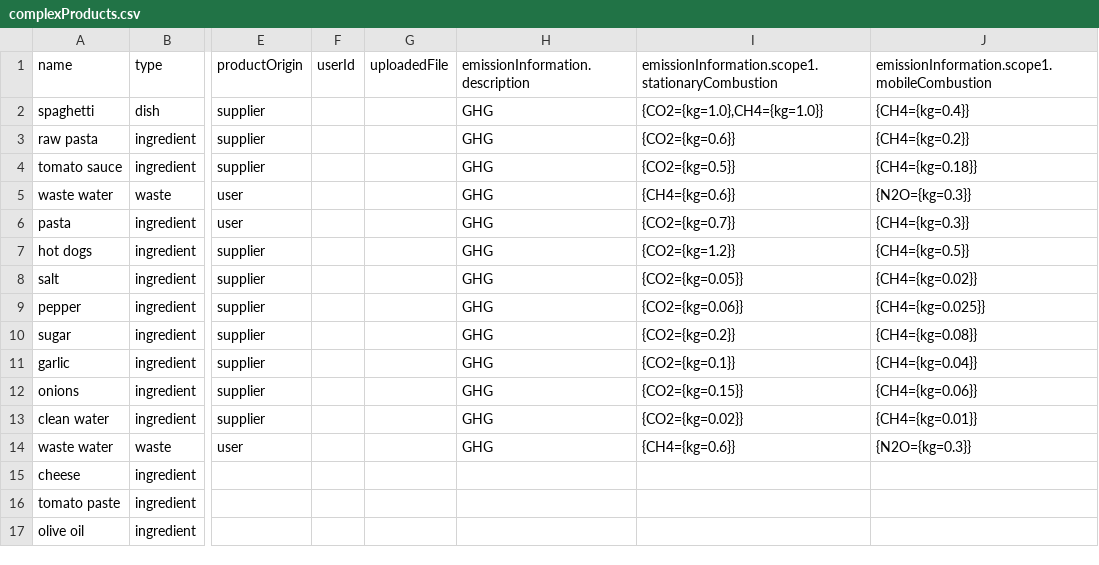
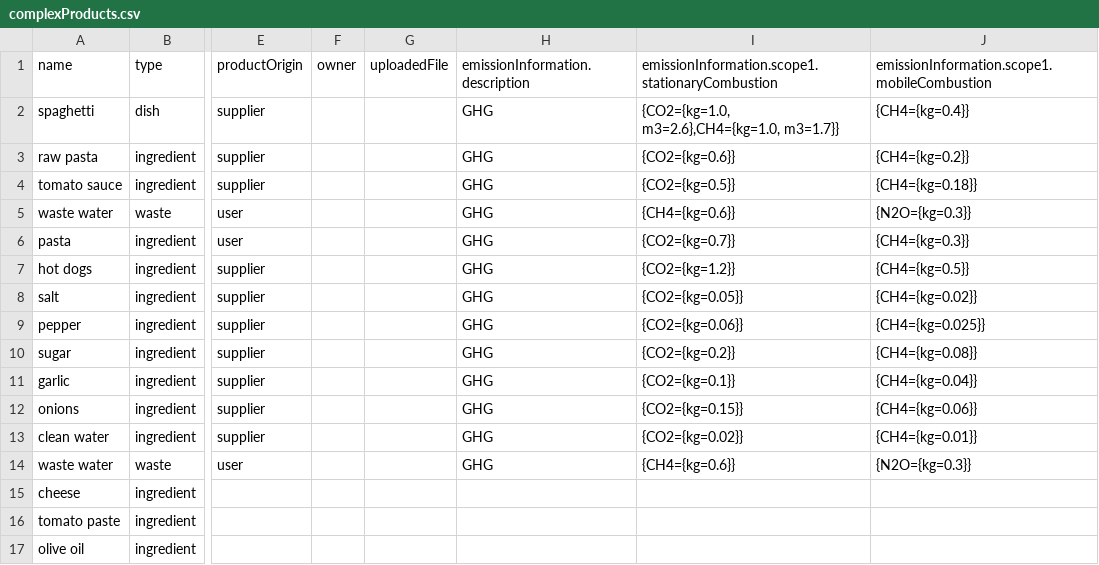
Before and after one commit to muhammad-hilman/carbonx-backend, a CSV file: temp/complexProducts.csv, drawn as a sheet; only a part is shown, gaps mark what is left out; the diff names each change by its address in the sheet, - before the commit and + after, or states it on an @@ line.

```diff
--- a/temp/complexProducts.csv
+++ b/temp/complexProducts.csv
-F1: userId
+F1: owner
-I2: {CO2={kg=1.0},CH4={kg=1.0}}
+I2: {CO2={kg=1.0, m3=2.6},CH4={kg=1.0, m3=1.7}}
```
Also changed, not shown: 8 other files.
